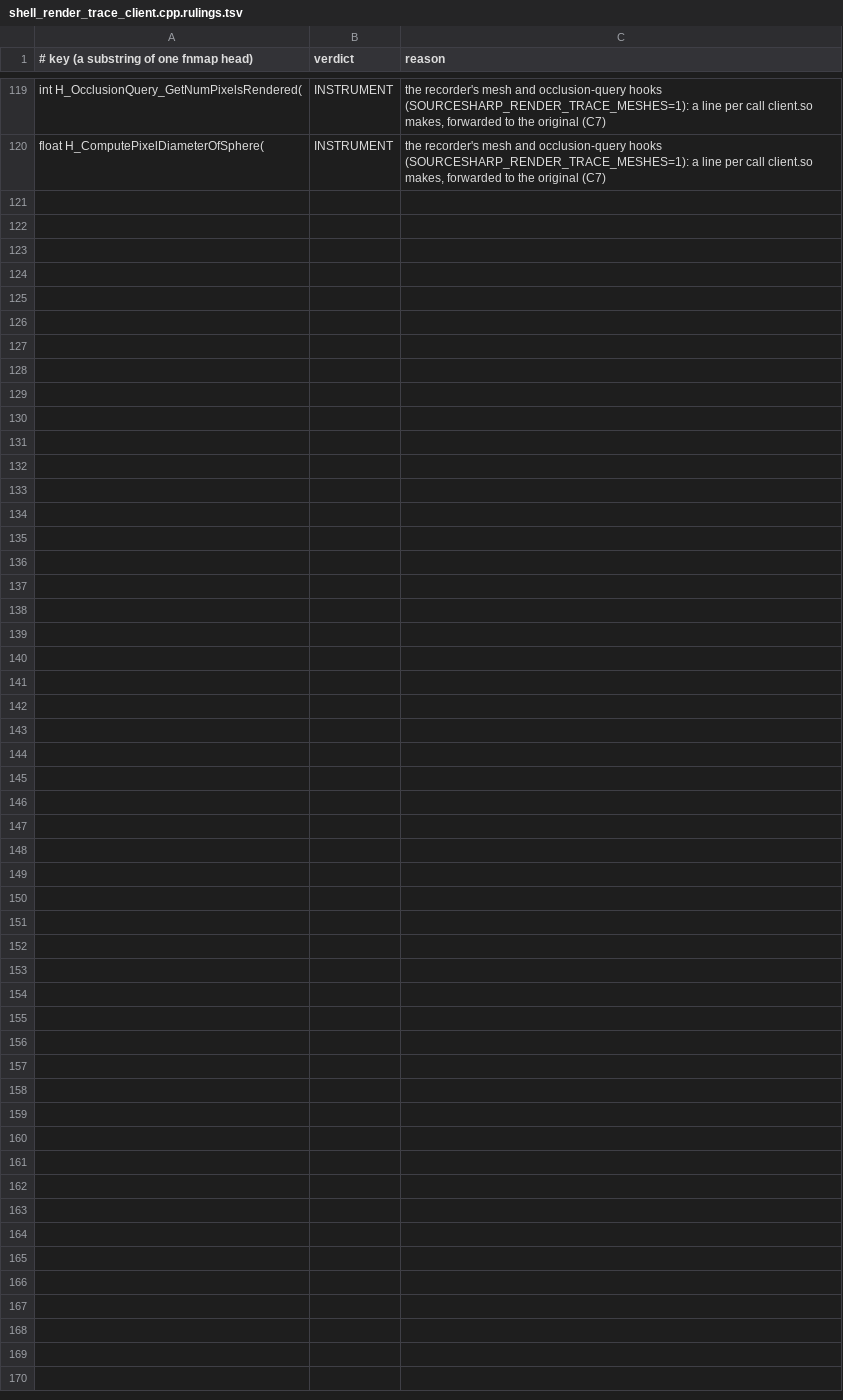
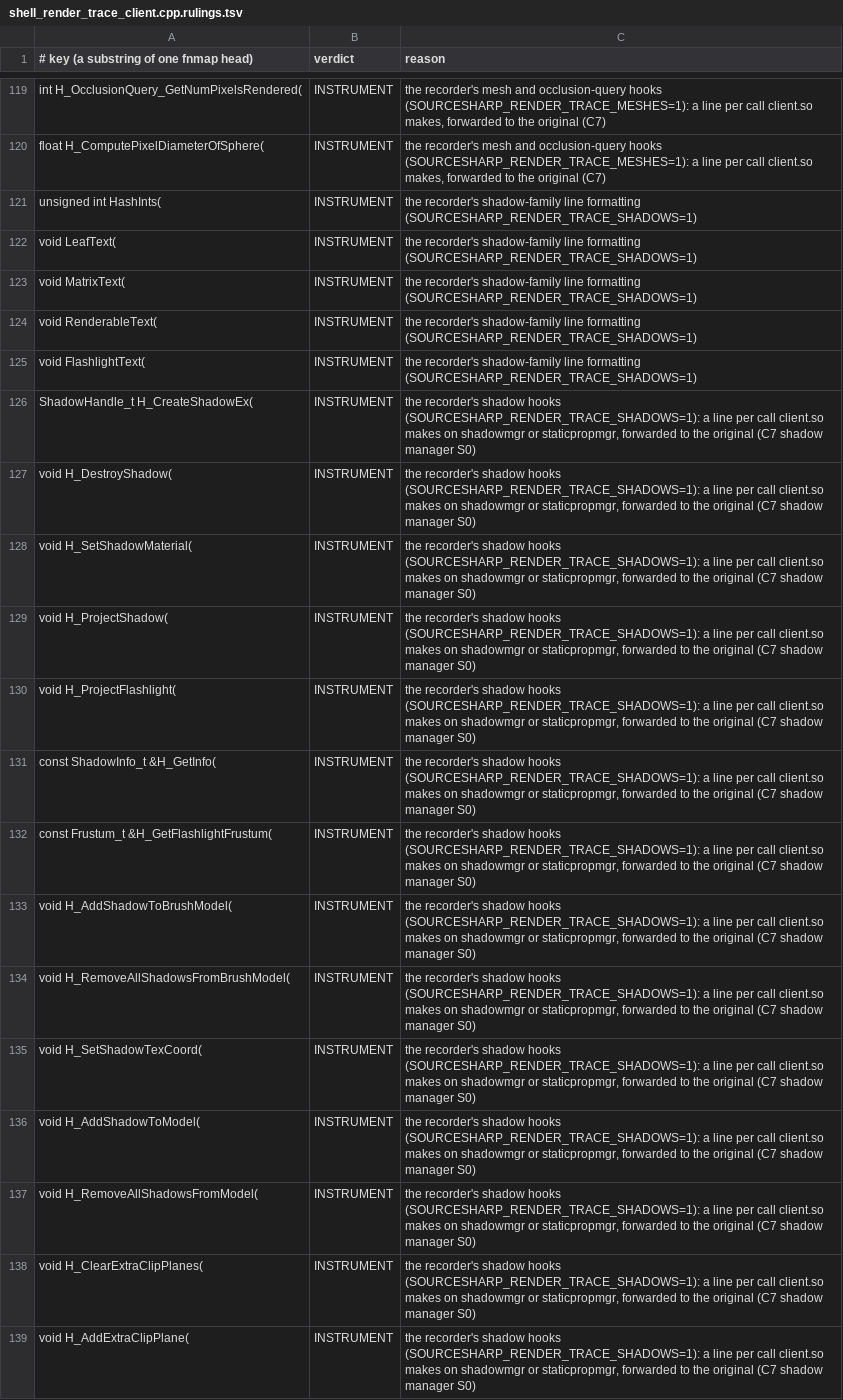
Before and after one commit to muflub/source-sdk-sharp, a TSV file: docs/shim-scope/client/shell_render_trace_client.cpp.rulings.tsv, drawn as a sheet; only a part is shown, gaps mark what is left out; the diff covers the shown part only; the diff names each change by its address in the sheet, - before the commit and + after, or states it on an @@ line.

```diff
--- a/docs/shim-scope/client/shell_render_trace_client.cpp.rulings.tsv
+++ b/docs/shim-scope/client/shell_render_trace_client.cpp.rulings.tsv
+row 121: unsigned int HashInts( | INSTRUMENT | the recorder's shadow-family line formatting (SOURCESHARP_RENDER_TRACE_SHADOWS=1)
+row 122: void LeafText( | INSTRUMENT | the recorder's shadow-family line formatting (SOURCESHARP_RENDER_TRACE_SHADOWS=1)
+row 123: void MatrixText( | INSTRUMENT | the recorder's shadow-family line formatting (SOURCESHARP_RENDER_TRACE_SHADOWS=1)
+row 124: void RenderableText( | INSTRUMENT | the recorder's shadow-family line formatting (SOURCESHARP_RENDER_TRACE_SHADOWS=1)
+row 125: void FlashlightText( | INSTRUMENT | the recorder's shadow-family line formatting (SOURCESHARP_RENDER_TRACE_SHADOWS=1)
+row 126: ShadowHandle_t H_CreateShadowEx( | INSTRUMENT | the recorder's shadow hooks (SOURCESHARP_RENDER_TRACE_SHADOWS=1): a line per call client.so makes on shadowmgr or staticpropmgr, forwarded to the original (C7 shadow manager S0)
+row 127: void H_DestroyShadow( | INSTRUMENT | the recorder's shadow hooks (SOURCESHARP_RENDER_TRACE_SHADOWS=1): a line per call client.so makes on shadowmgr or staticpropmgr, forwarded to the original (C7 shadow manager S0)
+row 128: void H_SetShadowMaterial( | INSTRUMENT | the recorder's shadow hooks (SOURCESHARP_RENDER_TRACE_SHADOWS=1): a line per call client.so makes on shadowmgr or staticpropmgr, forwarded to the original (C7 shadow manager S0)
+row 129: void H_ProjectShadow( | INSTRUMENT | the recorder's shadow hooks (SOURCESHARP_RENDER_TRACE_SHADOWS=1): a line per call client.so makes on shadowmgr or staticpropmgr, forwarded to the original (C7 shadow manager S0)
+row 130: void H_ProjectFlashlight( | INSTRUMENT | the recorder's shadow hooks (SOURCESHARP_RENDER_TRACE_SHADOWS=1): a line per call client.so makes on shadowmgr or staticpropmgr, forwarded to the original (C7 shadow manager S0)
+row 131: const ShadowInfo_t &H_GetInfo( | INSTRUMENT | the recorder's shadow hooks (SOURCESHARP_RENDER_TRACE_SHADOWS=1): a line per call client.so makes on shadowmgr or staticpropmgr, forwarded to the original (C7 shadow manager S0)
+row 132: const Frustum_t &H_GetFlashlightFrustum( | INSTRUMENT | the recorder's shadow hooks (SOURCESHARP_RENDER_TRACE_SHADOWS=1): a line per call client.so makes on shadowmgr or staticpropmgr, forwarded to the original (C7 shadow manager S0)
+row 133: void H_AddShadowToBrushModel( | INSTRUMENT | the recorder's shadow hooks (SOURCESHARP_RENDER_TRACE_SHADOWS=1): a line per call client.so makes on shadowmgr or staticpropmgr, forwarded to the original (C7 shadow manager S0)
+row 134: void H_RemoveAllShadowsFromBrushModel( | INSTRUMENT | the recorder's shadow hooks (SOURCESHARP_RENDER_TRACE_SHADOWS=1): a line per call client.so makes on shadowmgr or staticpropmgr, forwarded to the original (C7 shadow manager S0)
+row 135: void H_SetShadowTexCoord( | INSTRUMENT | the recorder's shadow hooks (SOURCESHARP_RENDER_TRACE_SHADOWS=1): a line per call client.so makes on shadowmgr or staticpropmgr, forwarded to the original (C7 shadow manager S0)
+row 136: void H_AddShadowToModel( | INSTRUMENT | the recorder's shadow hooks (SOURCESHARP_RENDER_TRACE_SHADOWS=1): a line per call client.so makes on shadowmgr or staticpropmgr, forwarded to the original (C7 shadow manager S0)
+row 137: void H_RemoveAllShadowsFromModel( | INSTRUMENT | the recorder's shadow hooks (SOURCESHARP_RENDER_TRACE_SHADOWS=1): a line per call client.so makes on shadowmgr or staticpropmgr, forwarded to the original (C7 shadow manager S0)
+row 138: void H_ClearExtraClipPlanes( | INSTRUMENT | the recorder's shadow hooks (SOURCESHARP_RENDER_TRACE_SHADOWS=1): a line per call client.so makes on shadowmgr or staticpropmgr, forwarded to the original (C7 shadow manager S0)
+row 139: void H_AddExtraClipPlane( | INSTRUMENT | the recorder's shadow hooks (SOURCESHARP_RENDER_TRACE_SHADOWS=1): a line per call client.so makes on shadowmgr or staticpropmgr, forwarded to the original (C7 shadow manager S0)
```
Also changed, not shown: 9 added rows elsewhere in this file, docs/shim-ratchet.tsv, docs/shim-scope/client/shell_render_trace_client.cpp.fnmap.tsv, 41 other files.
